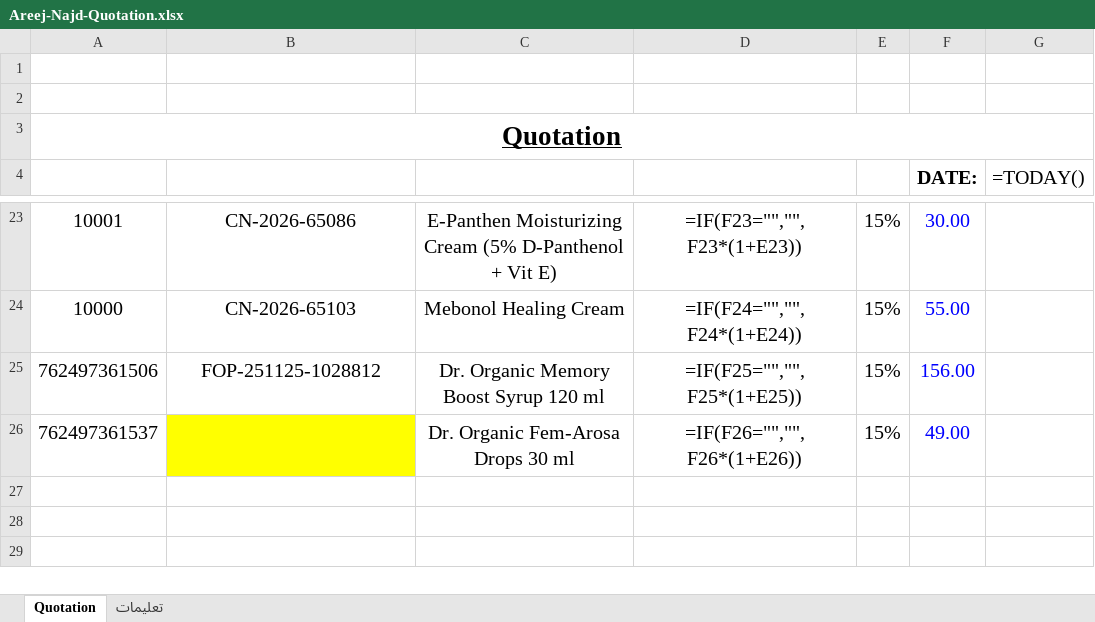
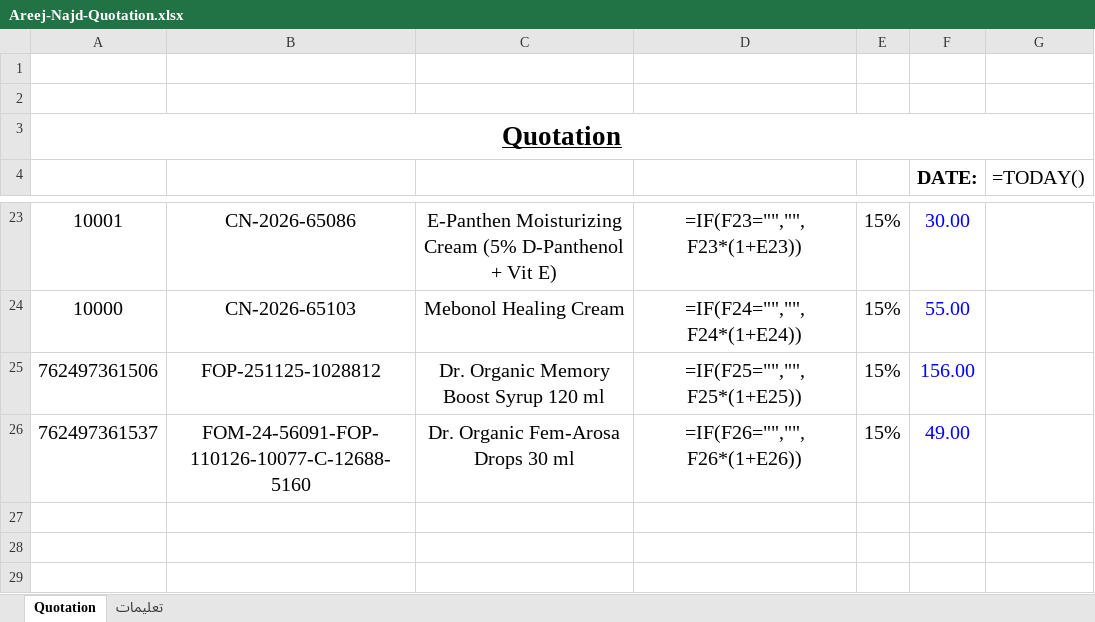
Before and after one commit to phsayed2014-oss/Dashboard-, an Excel workbook: product-data/quotation/Areej-Najd-Quotation.xlsx, sheet Quotation, drawn as a sheet; only a part is shown, gaps mark what is left out; values as stored, in another font and other column widths than the file's, no borders; formulas without a stored value are shown as written; charts and pictures not drawn; the diff names each change by its address in the sheet, - before the commit and + after, or states it on an @@ line.

```diff
--- a/product-data/quotation/Areej-Najd-Quotation.xlsx (sheet Quotation)
+++ b/product-data/quotation/Areej-Najd-Quotation.xlsx (sheet Quotation)
-B26: (empty)
+B26: FOM-24-56091-FOP-110126-10077-C-12688-5160
-B26 fill: #FFFF00
+B26 fill: none
```
Also changed, not shown: sheet تعليمات, 3 other files.
